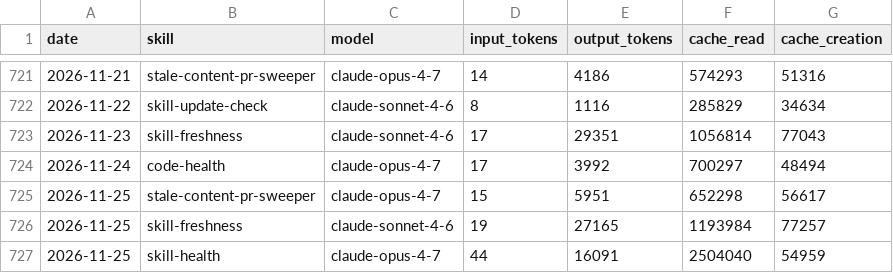
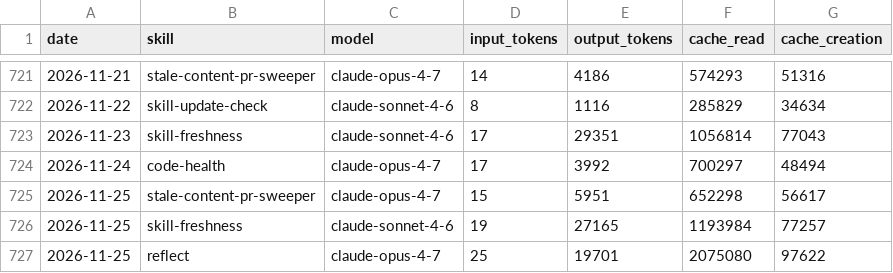
Before and after one commit to swarm-ai-research/aeon, a CSV file: memory/token-usage.csv, drawn as a sheet; only a part is shown, gaps mark what is left out; removed rows and columns are numbered as before the commit, all else as after; the diff names each change by its address in the sheet, - before the commit and + after, or states it on an @@ line.

Commit message:
chore(reflect): auto-commit 2026-11-25

```diff
--- a/memory/token-usage.csv
+++ b/memory/token-usage.csv
-row 727: 2026-11-25 | skill-health | claude-opus-4-7 | 44 | 16091 | 2504040 | 54959
+row 727: 2026-11-25 | reflect | claude-opus-4-7 | 25 | 19701 | 2075080 | 97622
```
Also changed, not shown: 13 other files.
